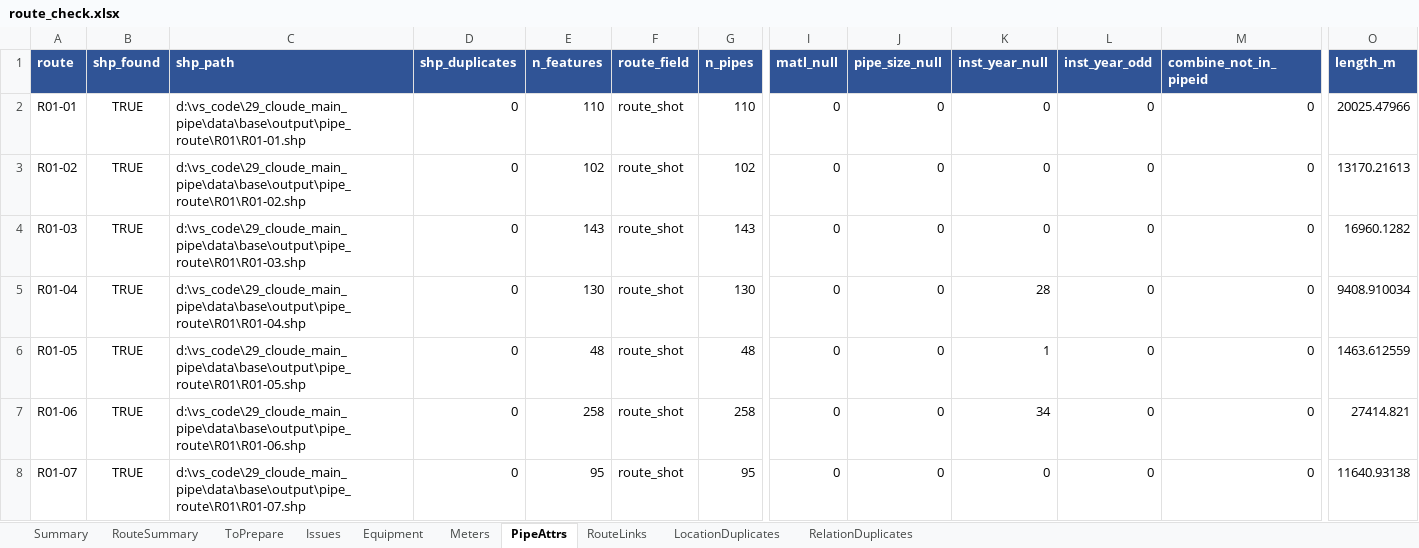
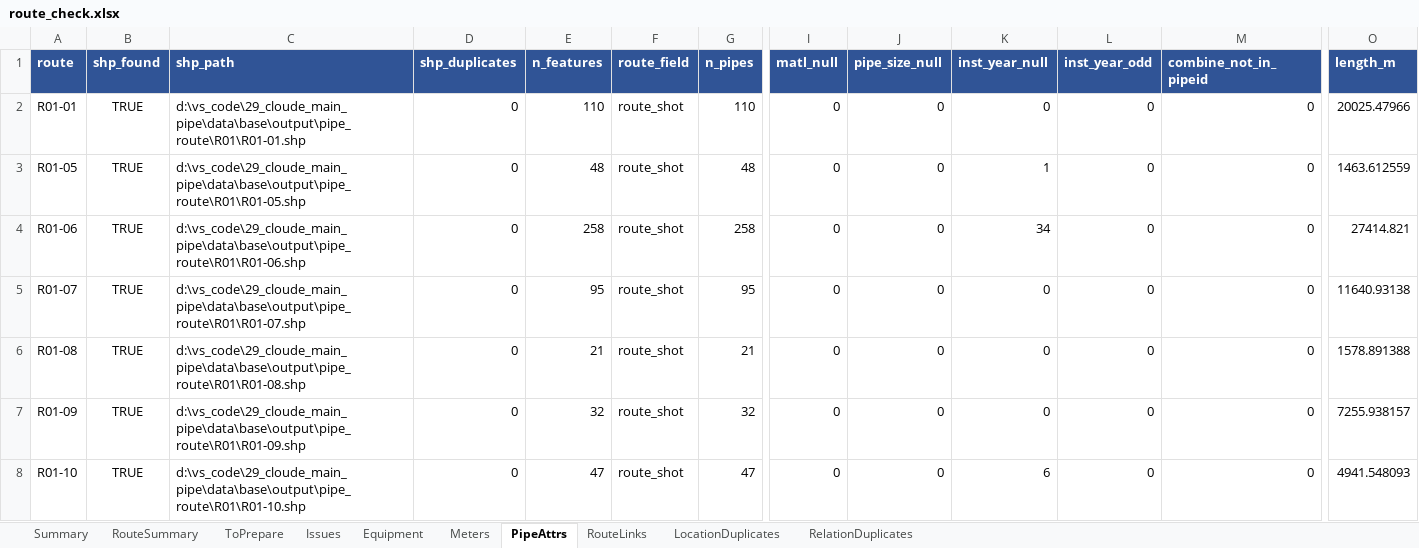
Before and after one commit to anytime0007-Git/check-mainpipe-epanet, an Excel workbook: route_check.xlsx, sheet PipeAttrs, drawn as a sheet; only a part is shown, gaps mark what is left out; the shorter side is filled out with more unchanged rows; values as stored, in another font and other column widths than the file's, no borders; rows hold the shown columns only; the diff names each change by its address in the sheet, - before the commit and + after, or states it on an @@ line.

Commit message:
อัปเดตข้อมูล: route_check.xlsx, route_map.geojson โดย 00101787 เมื่อ 16/11/2569 14:00:03 (ผ่านหน้า upload.html)

```diff
--- a/route_check.xlsx (sheet PipeAttrs)
+++ b/route_check.xlsx (sheet PipeAttrs)
-row 3: R01-02 | TRUE | d:\vs_code\29_cloude_main_pipe\data\base\output\pipe_route\R01\R01-02.shp | 0 | 102 | route_shot | 102 | 0 | 0 | 0 | 0 | 0 | 13170.21613
-row 4: R01-03 | TRUE | d:\vs_code\29_cloude_main_pipe\data\base\output\pipe_route\R01\R01-03.shp | 0 | 143 | route_shot | 143 | 0 | 0 | 0 | 0 | 0 | 16960.1282
-row 5: R01-04 | TRUE | d:\vs_code\29_cloude_main_pipe\data\base\output\pipe_route\R01\R01-04.shp | 0 | 130 | route_shot | 130 | 0 | 0 | 28 | 0 | 0 | 9408.910034
```
Also changed, not shown: sheet Equipment, sheet ToPrepare, sheet Issues, sheet RouteSummary, sheet RouteLinks, sheet Summary, 1 other file.
